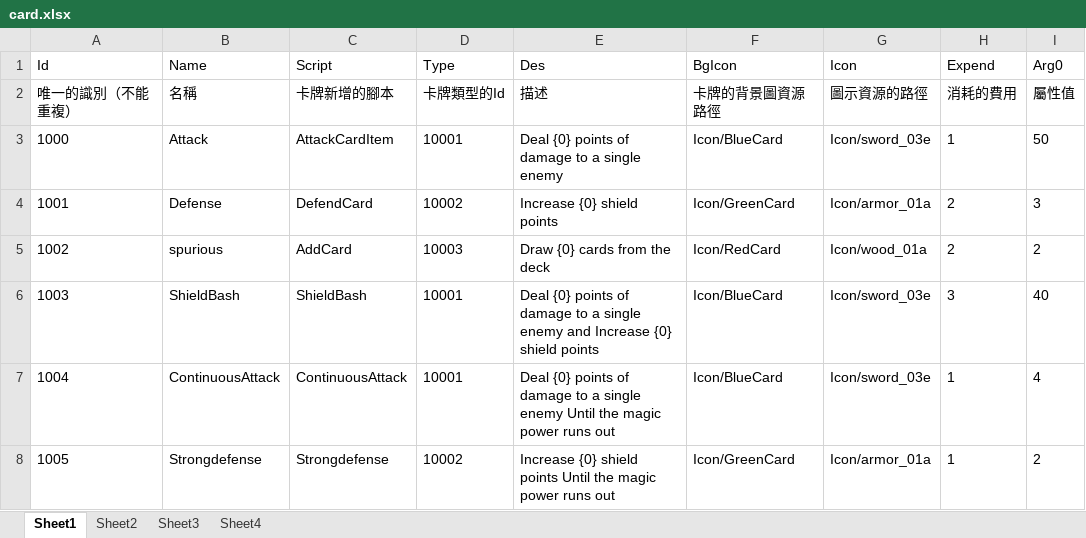
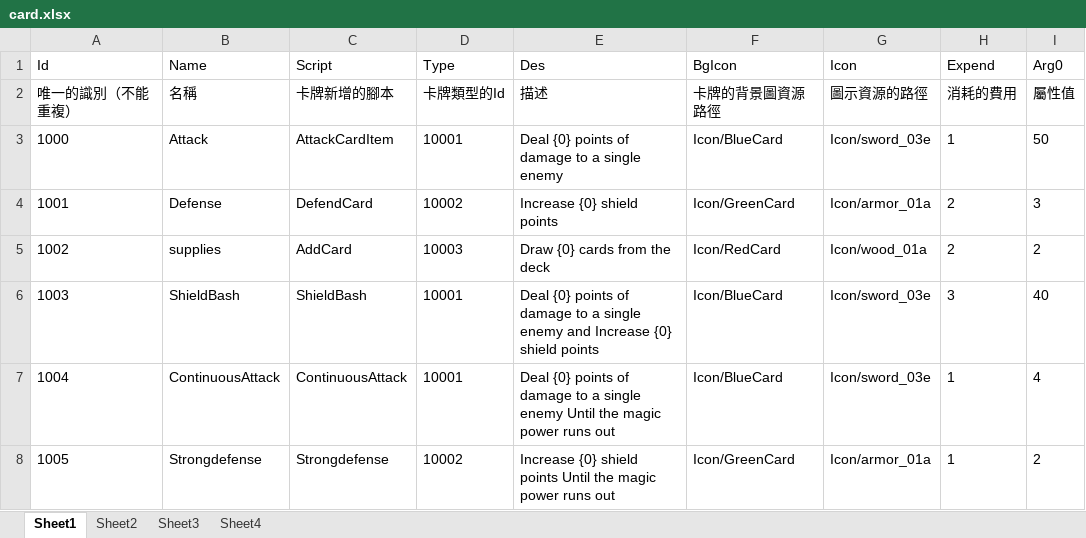
Before and after one commit to ChoiYuTat/FYP, an Excel workbook: ITE4116M/Assets/_Excel/card.xlsx, sheet Sheet1, drawn as a sheet; only a part is shown; values as stored, in another font and other column widths than the file's, no borders; the diff names each change by its address in the sheet, - before the commit and + after, or states it on an @@ line.

Commit message:
card fix

```diff
--- a/ITE4116M/Assets/_Excel/card.xlsx (sheet Sheet1)
+++ b/ITE4116M/Assets/_Excel/card.xlsx (sheet Sheet1)
-B5 (Name): spurious
+B5 (Name): supplies
```
Also changed, not shown: 2 other files.
